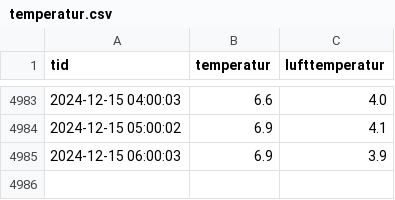
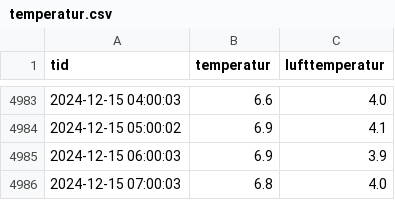
Before and after one commit to hausnes/nordnes-sjobad, a CSV file: temperatur.csv, drawn as a sheet; only a part is shown, gaps mark what is left out.

Commit message:
Oppdatert temperatur: Sun 15 Dec 07:01:01 CET 2024

```diff
--- a/temperatur.csv
+++ b/temperatur.csv
@@ -4985 +4985,2 @@ tid,temperatur,lufttemperatur
 2024-12-15 06:00:03,6.9,3.9
+2024-12-15 07:00:03,6.8,4.0
```
